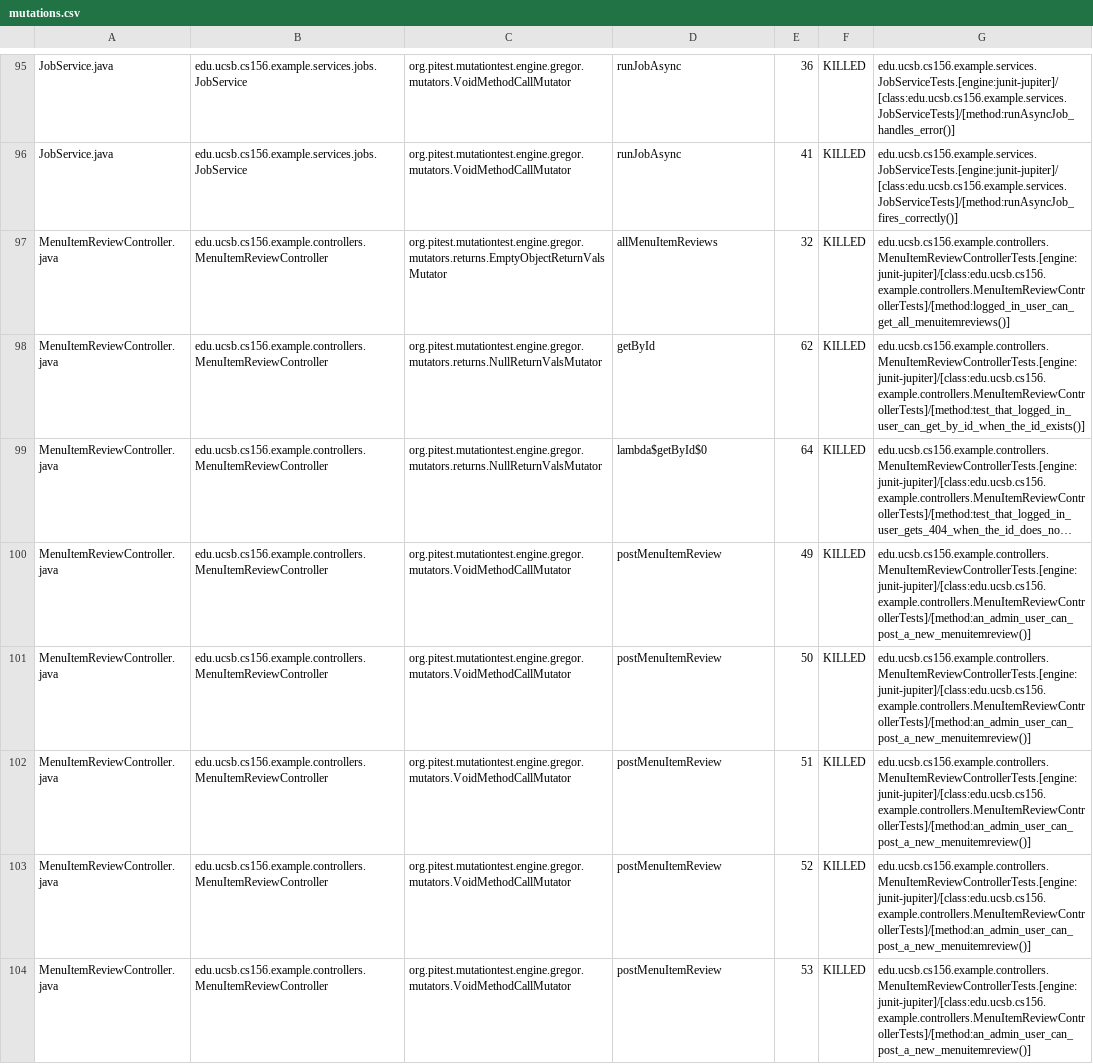
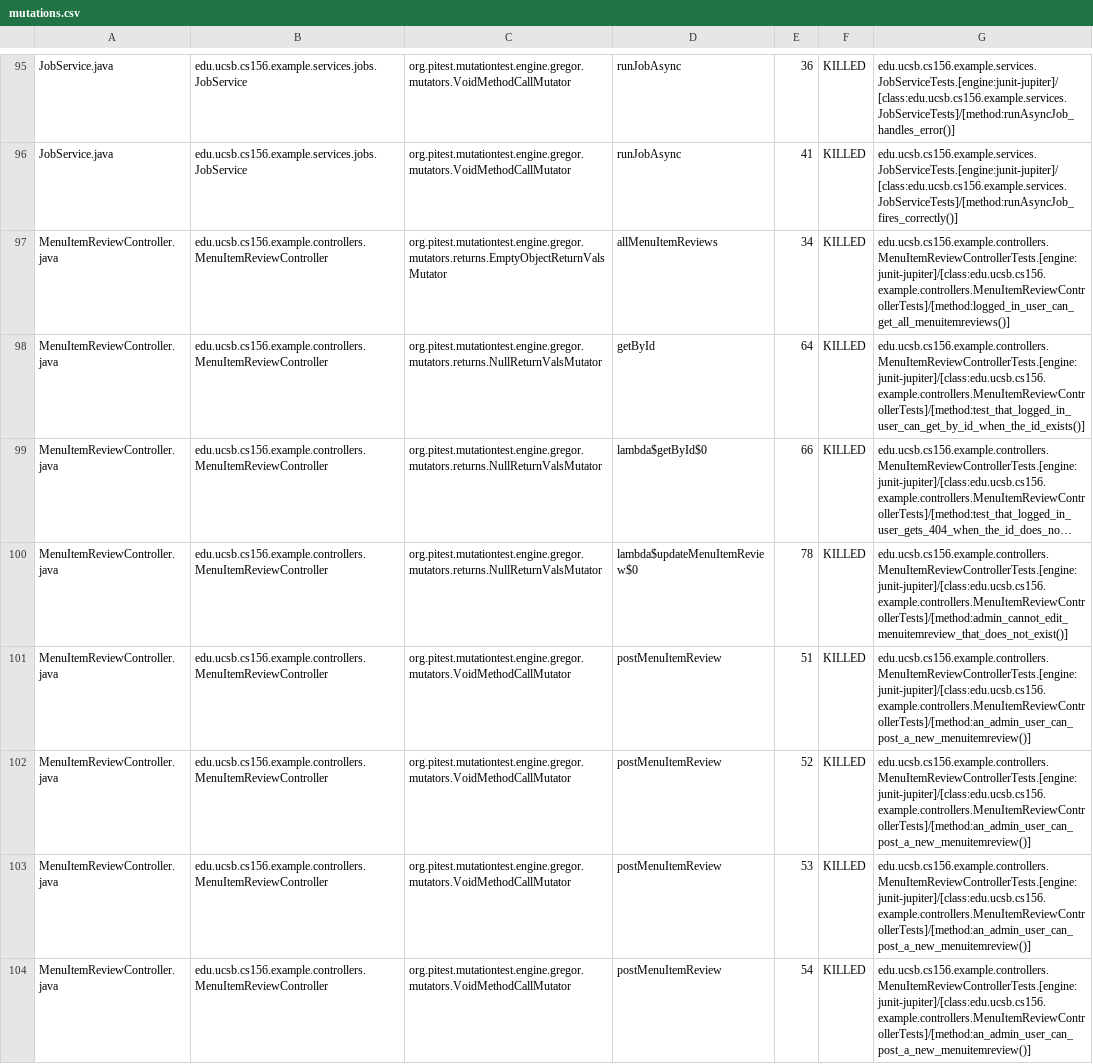
Before and after one commit to ucsb-cs156-f26/team01-f26-12, a CSV file: pitest/mutations.csv, drawn as a sheet; only a part is shown, gaps mark what is left out; long unchanged cells end in …; removed rows and columns are numbered as before the commit, all else as after; the diff covers the shown part only; the diff names each change by its address in the sheet, - before the commit and + after, or states it on an @@ line.

Commit message:
Deploying to gh-pages from @ ucsb-cs156-f26/team01-f26-12@18b3a817329398a973ab72caaa5eeb5f037fd9e6 🚀

```diff
--- a/pitest/mutations.csv
+++ b/pitest/mutations.csv
-E97: 32
+E97: 34
-E98: 62
+E98: 64
-E99: 64
+E99: 66
-C100: org.pitest.mutationtest.engine.gregor.mutators.VoidMethodCallMutator
+C100: org.pitest.mutationtest.engine.gregor.mutators.returns.NullReturnValsMutator
-D100: postMenuItemReview
+D100: lambda$updateMenuItemReview$0
-E100: 49
+E100: 78
-G100: edu.ucsb.cs156.example.controllers.MenuItemReviewControllerTests.[engine:junit-jupiter]/[class:edu.ucsb.cs156.example.controllers.MenuItemReviewControllerTests]/[method:an_admin_user_can_post_a_new_menuitemreview()]
+G100: edu.ucsb.cs156.example.controllers.MenuItemReviewControllerTests.[engine:junit-jupiter]/[class:edu.ucsb.cs156.example.controllers.MenuItemReviewControllerTests]/[method:admin_cannot_edit_menuitemreview_that_does_not_exist()]
-row 101: MenuItemReviewController.java | edu.ucsb.cs156.example.controllers.MenuItemReviewController | org.pitest.mutationtest.engine.gregor.mutators.VoidMethodCallMutator | postMenuItemReview | 50 | KILLED | edu.ucsb.cs156.example.controllers.MenuItemReviewControllerTests.[engine:junit-jupiter]/[class:edu.ucsb.cs156.example.controllers.MenuItemReviewControllerTests]/[method:an_admin_user_can_post_a_new_menuitemreview()]
+row 104: MenuItemReviewController.java | edu.ucsb.cs156.example.controllers.MenuItemReviewController | org.pitest.mutationtest.engine.gregor.mutators.VoidMethodCallMutator | postMenuItemReview | 54 | KILLED | edu.ucsb.cs156.example.controllers.MenuItemReviewControllerTests.[engine:junit-jupiter]/[class:edu.ucsb.cs156.example.controllers.MenuItemReviewControllerTests]/[method:an_admin_user_can_post_a_new_menuitemreview()]
```
Also changed, not shown: 7 added rows and 1 edited cell elsewhere in this file, 20 other files.
